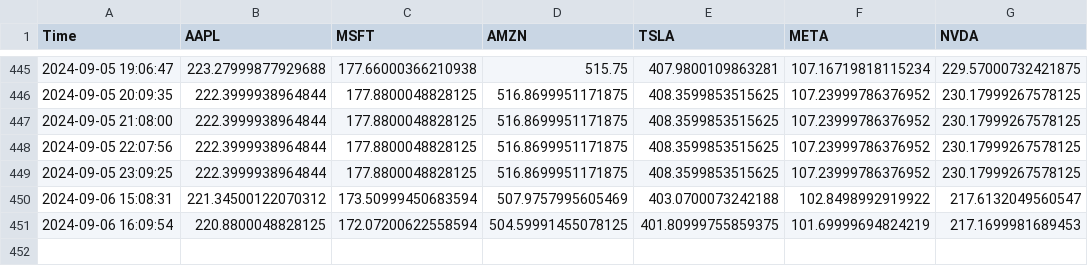
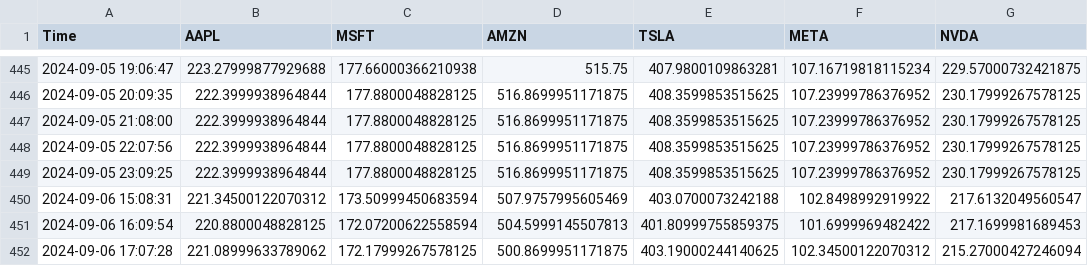
Before and after one commit to bendarodes/stockX-data-scraper, a CSV file: stock_prices.csv, drawn as a sheet; only a part is shown, gaps mark what is left out.

```diff
--- a/stock_prices.csv
+++ b/stock_prices.csv
@@ -450,2 +450,3 @@ Time;AAPL;MSFT;AMZN;TSLA;META;NVDA
 2024-09-06 15:08:31;221.34500122070312;173.50999450683594;507.9757995605469;403.0700073242188;102.8498992919922;217.6132049560547
-2024-09-06 16:09:54;220.8800048828125;172.07200622558594;504.59991455078125;401.80999755859375;101.69999694824219;217.1699981689453
+2024-09-06 16:09:54;220.8800048828125;172.07200622558594;504.5999145507813;401.80999755859375;101.6999969482422;217.1699981689453
+2024-09-06 17:07:28;221.08999633789062;172.17999267578125;500.8699951171875;403.19000244140625;102.34500122070312;215.27000427246094
```
Also changed, not shown: 1 other file.
